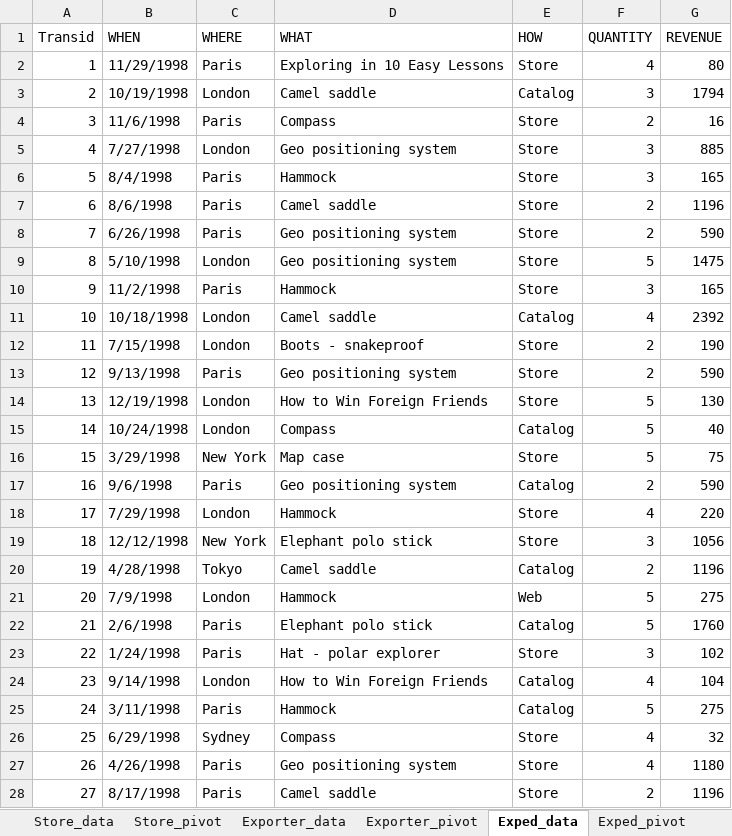
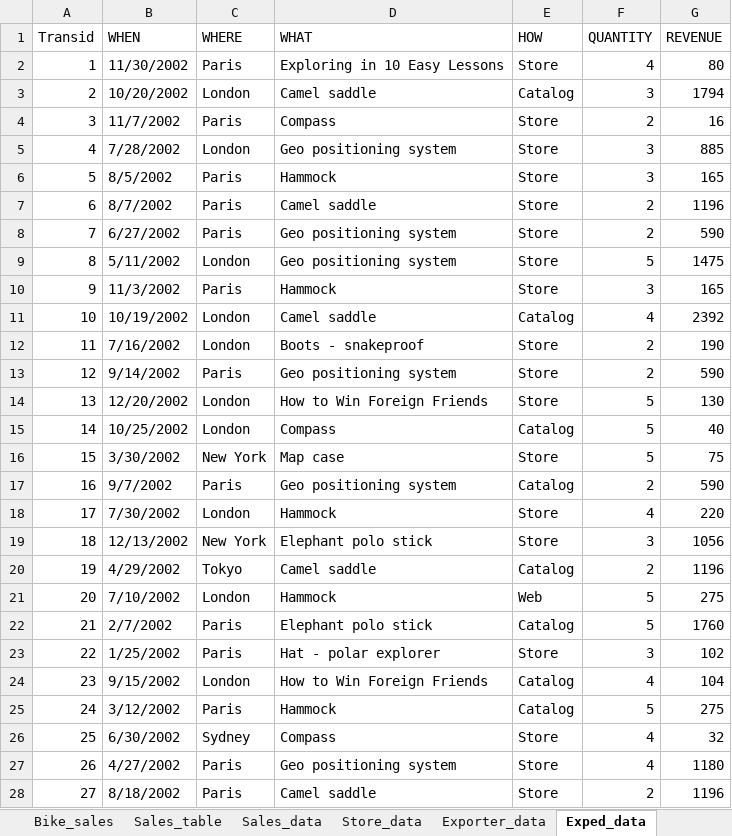
Before and after one commit to fs-ise/introduction-to-programming, an Excel workbook: materials/exercises.xlsx, sheet Exped_data, drawn as a sheet; only a part is shown; values as stored, in another font and other column widths than the file's, no cell formats; table styles not drawn; the diff covers the shown part only; the diff names each change by its address in the sheet, - before the commit and + after, or states it on an @@ line.

Commit message:
update session-3 plus materials

```diff
--- a/materials/exercises.xlsx (sheet Exped_data)
+++ b/materials/exercises.xlsx (sheet Exped_data)
-sheet tab: Store_pivot
-sheet tab: Exporter_pivot
-sheet tab: Exped_pivot
-B2 (WHEN): 11/29/1998
+B2 (WHEN): 11/30/2002
-B3 (WHEN): 10/19/1998
+B3 (WHEN): 10/20/2002
-B4 (WHEN): 11/6/1998
+B4 (WHEN): 11/7/2002
-B5 (WHEN): 7/27/1998
+B5 (WHEN): 7/28/2002
-B6 (WHEN): 8/4/1998
+B6 (WHEN): 8/5/2002
-B7 (WHEN): 8/6/1998
+B7 (WHEN): 8/7/2002
-B8 (WHEN): 6/26/1998
+B8 (WHEN): 6/27/2002
-B9 (WHEN): 5/10/1998
+B9 (WHEN): 5/11/2002
-B10 (WHEN): 11/2/1998
+B10 (WHEN): 11/3/2002
-B11 (WHEN): 10/18/1998
+B11 (WHEN): 10/19/2002
-B12 (WHEN): 7/15/1998
+B12 (WHEN): 7/16/2002
-B13 (WHEN): 9/13/1998
+B13 (WHEN): 9/14/2002
-B14 (WHEN): 12/19/1998
+B14 (WHEN): 12/20/2002
-B15 (WHEN): 10/24/1998
+B15 (WHEN): 10/25/2002
-B16 (WHEN): 3/29/1998
+B16 (WHEN): 3/30/2002
-B17 (WHEN): 9/6/1998
+B17 (WHEN): 9/7/2002
-B18 (WHEN): 7/29/1998
+B18 (WHEN): 7/30/2002
-B19 (WHEN): 12/12/1998
+B19 (WHEN): 12/13/2002
-B20 (WHEN): 4/28/1998
+B20 (WHEN): 4/29/2002
-B21 (WHEN): 7/9/1998
+B21 (WHEN): 7/10/2002
-B22 (WHEN): 2/6/1998
+B22 (WHEN): 2/7/2002
-B23 (WHEN): 1/24/1998
+B23 (WHEN): 1/25/2002
-B24 (WHEN): 9/14/1998
+B24 (WHEN): 9/15/2002
-B25 (WHEN): 3/11/1998
+B25 (WHEN): 3/12/2002
-B26 (WHEN): 6/29/1998
+B26 (WHEN): 6/30/2002
-B27 (WHEN): 4/26/1998
+B27 (WHEN): 4/27/2002
-B28 (WHEN): 8/17/1998
+B28 (WHEN): 8/18/2002
```
Also changed, not shown: 973 edited cells elsewhere in this sheet, other sheet tabs, cell formats, materials/exercises_with_solutions.xlsx, 3 other files.
